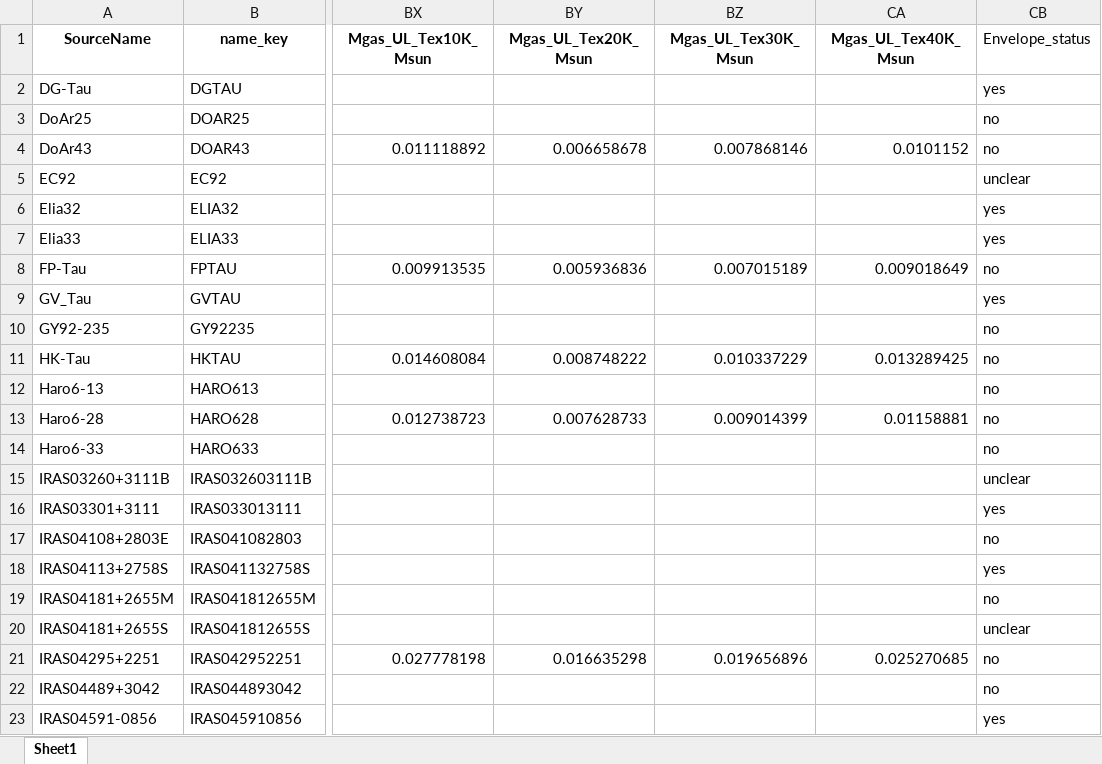
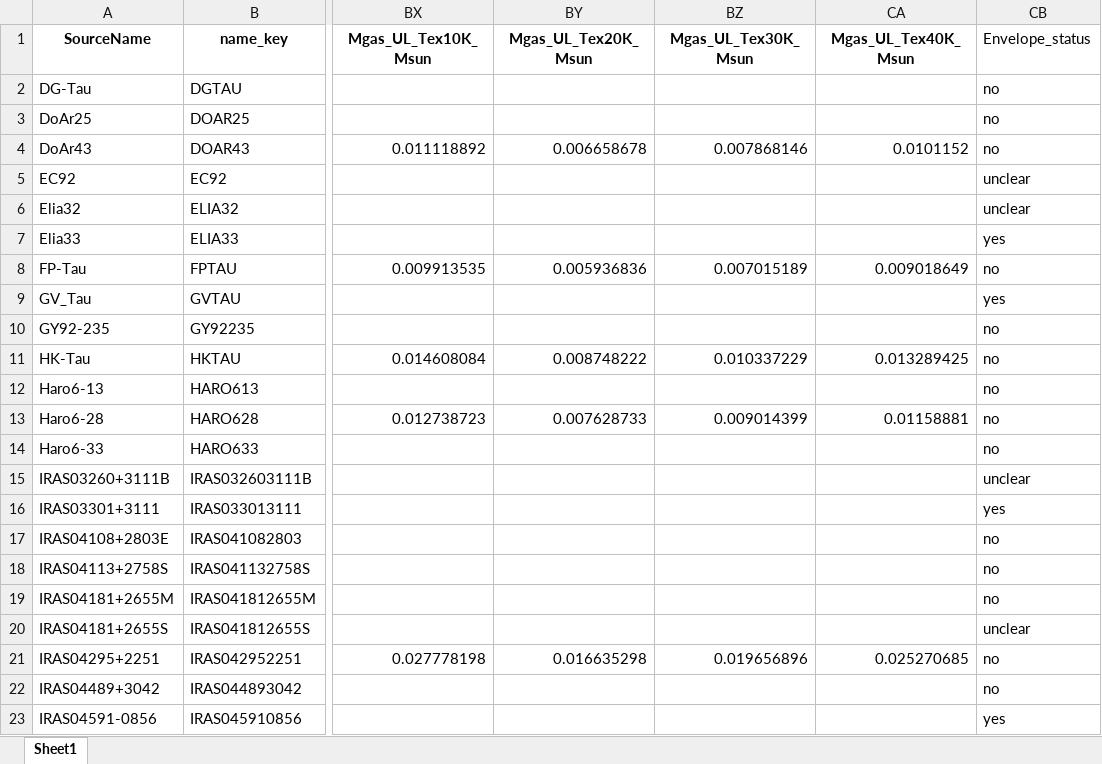
Before and after one commit to christianfloresg/JCMT, an Excel workbook: text_files/combined_yso_parameters_v2.xlsx, sheet Sheet1, drawn as a sheet; only a part is shown, gaps mark what is left out; values as stored, in another font and other column widths than the file's, no borders; the diff names each change by its address in the sheet, - before the commit and + after, or states it on an @@ line.

```diff
--- a/text_files/combined_yso_parameters_v2.xlsx (sheet Sheet1)
+++ b/text_files/combined_yso_parameters_v2.xlsx (sheet Sheet1)
-CB2 (Envelope_status): yes
+CB2 (Envelope_status): no
-CB6 (Envelope_status): yes
+CB6 (Envelope_status): unclear
-CB18 (Envelope_status): yes
+CB18 (Envelope_status): no
```
Also changed, not shown: 14 other files.
